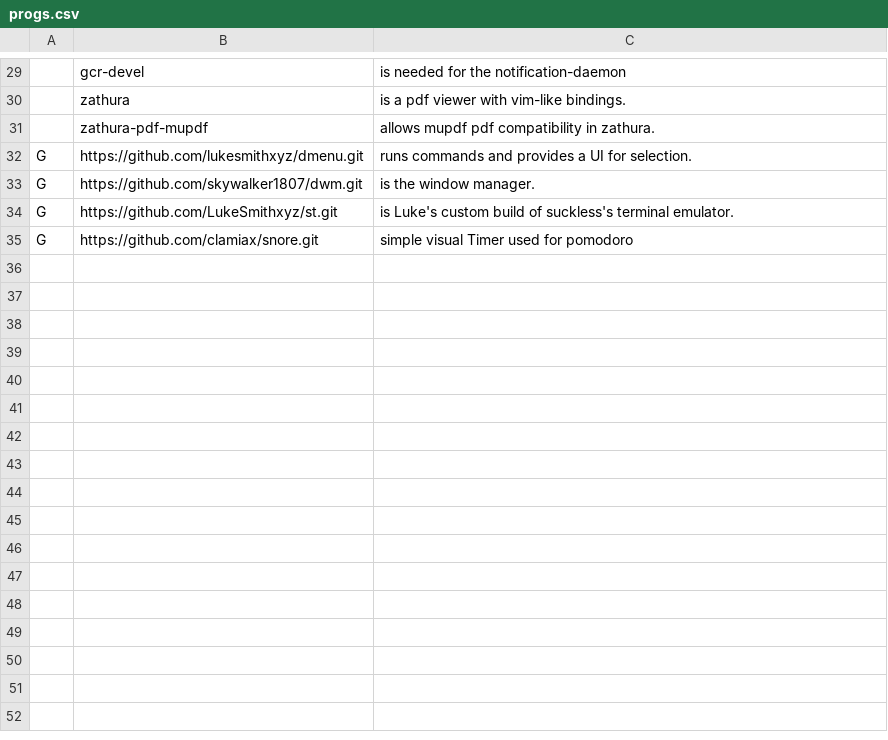
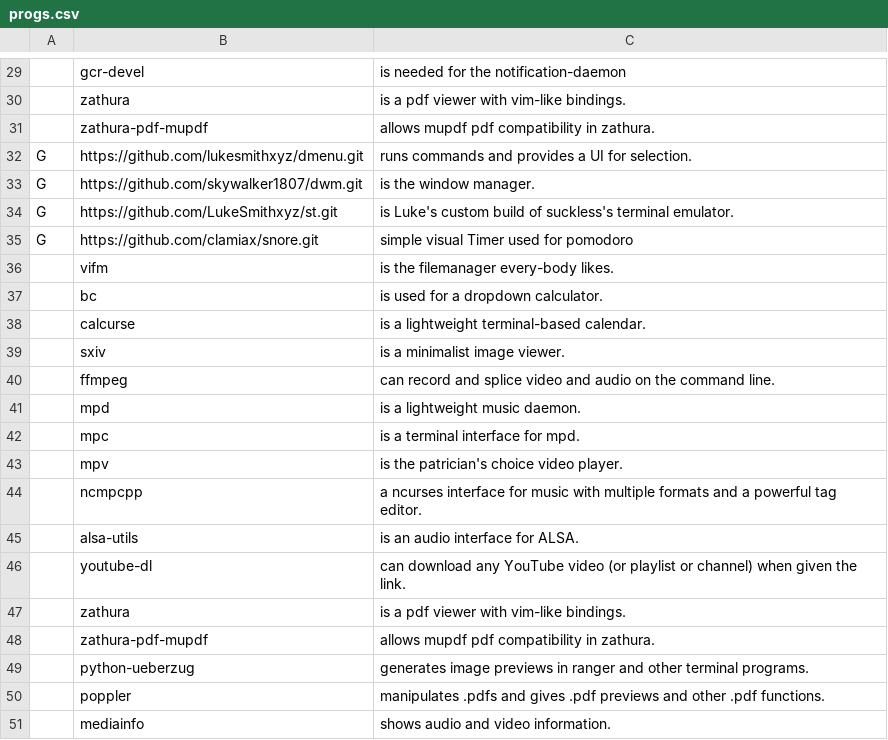
Before and after one commit to skywalker1807/voidrice, a CSV file: progs.csv, drawn as a sheet; only a part is shown, gaps mark what is left out.

Commit message:
Update progs.csv

```diff
--- a/progs.csv
+++ b/progs.csv
@@ -35 +35,17 @@ G,https://github.com/LukeSmithxyz/st.git,"is Luke's custom build of suckless's t
 G,https://github.com/clamiax/snore.git,"simple visual Timer used for pomodoro"
+,vifm,is the filemanager every-body likes.
+,bc,is used for a dropdown calculator.
+,calcurse,is a lightweight terminal-based calendar.
+,sxiv,is a minimalist image viewer.
+,ffmpeg,can record and splice video and audio on the command line.
+,mpd,is a lightweight music daemon.
+,mpc,is a terminal interface for mpd.
+,mpv,is the patrician's choice video player.
+,ncmpcpp,a ncurses interface for music with multiple formats and a powerful tag editor.
+,alsa-utils,is an audio interface for ALSA.
+,youtube-dl,can download any YouTube video (or playlist or channel) when given the link.
+,zathura,is a pdf viewer with vim-like bindings.
+,zathura-pdf-mupdf,allows mupdf pdf compatibility in zathura.
+,python-ueberzug,generates image previews in ranger and other terminal programs.
+,poppler,manipulates .pdfs and gives .pdf previews and other .pdf functions.
+,mediainfo,shows audio and video information.
```
